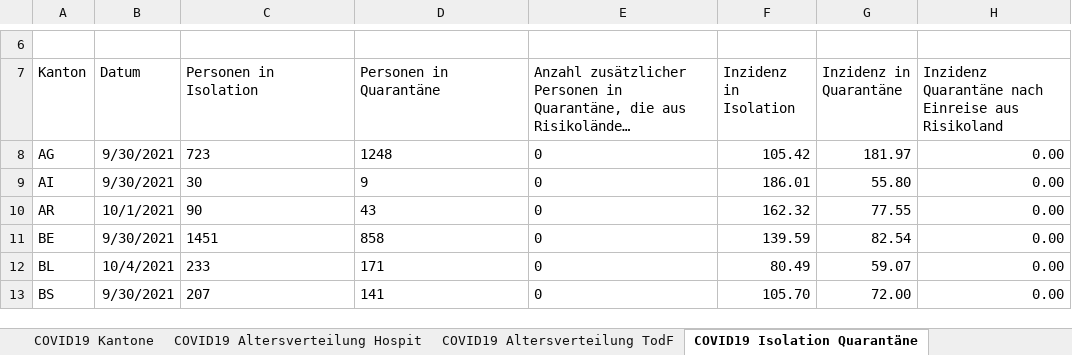
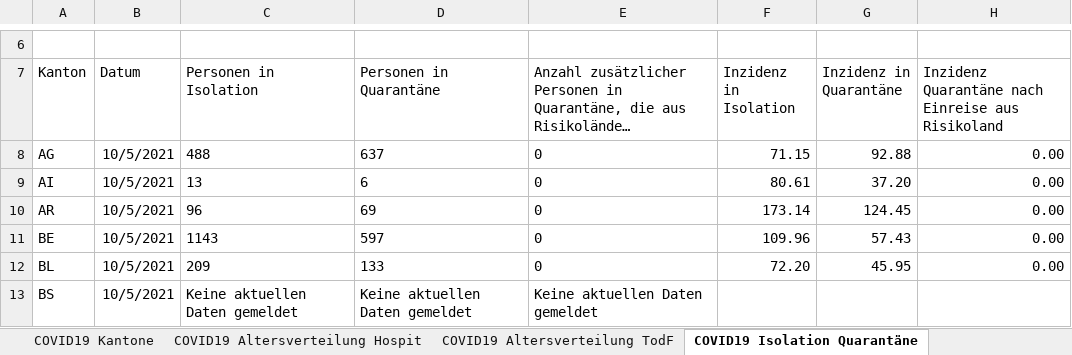
Before and after one commit to dankaufmann/f-curve, an Excel workbook: Data/Covid19Cases.xlsx, sheet COVID19 Isolation Quarantäne, drawn as a sheet; only a part is shown, gaps mark what is left out; long unchanged cells end in …; values as stored, in another font and other column widths than the file's, no borders; the diff covers the shown part only; the diff names each change by its address in the sheet, - before the commit and + after, or states it on an @@ line.

```diff
--- a/Data/Covid19Cases.xlsx (sheet COVID19 Isolation Quarantäne)
+++ b/Data/Covid19Cases.xlsx (sheet COVID19 Isolation Quarantäne)
-B8:B9 (Datum): 9/30/2021
+B8:B9 (Datum): 10/5/2021
-C8 (Personen in Isolation): 723
+C8 (Personen in Isolation): 488
-D8 (Personen in Quarantäne): 1248
+D8 (Personen in Quarantäne): 637
-F8 (Inzidenz in Isolation): 105.42
+F8 (Inzidenz in Isolation): 71.15
-G8 (Inzidenz in Quarantäne): 181.97
+G8 (Inzidenz in Quarantäne): 92.88
-C9 (Personen in Isolation): 30
+C9 (Personen in Isolation): 13
-D9 (Personen in Quarantäne): 9
+D9 (Personen in Quarantäne): 6
-F9 (Inzidenz in Isolation): 186.01
+F9 (Inzidenz in Isolation): 80.61
-G9 (Inzidenz in Quarantäne): 55.80
+G9 (Inzidenz in Quarantäne): 37.20
-B10 (Datum): 10/1/2021
+B10 (Datum): 10/5/2021
-C10 (Personen in Isolation): 90
+C10 (Personen in Isolation): 96
-D10 (Personen in Quarantäne): 43
+D10 (Personen in Quarantäne): 69
-F10 (Inzidenz in Isolation): 162.32
+F10 (Inzidenz in Isolation): 173.14
-G10 (Inzidenz in Quarantäne): 77.55
+G10 (Inzidenz in Quarantäne): 124.45
-B11 (Datum): 9/30/2021
+B11 (Datum): 10/5/2021
-C11 (Personen in Isolation): 1451
+C11 (Personen in Isolation): 1143
-D11 (Personen in Quarantäne): 858
+D11 (Personen in Quarantäne): 597
-F11 (Inzidenz in Isolation): 139.59
+F11 (Inzidenz in Isolation): 109.96
-G11 (Inzidenz in Quarantäne): 82.54
+G11 (Inzidenz in Quarantäne): 57.43
-B12 (Datum): 10/4/2021
+B12 (Datum): 10/5/2021
-C12 (Personen in Isolation): 233
+C12 (Personen in Isolation): 209
-D12 (Personen in Quarantäne): 171
+D12 (Personen in Quarantäne): 133
-F12 (Inzidenz in Isolation): 80.49
+F12 (Inzidenz in Isolation): 72.20
-G12 (Inzidenz in Quarantäne): 59.07
+G12 (Inzidenz in Quarantäne): 45.95
-B13 (Datum): 9/30/2021
+B13 (Datum): 10/5/2021
-C13 (Personen in Isolation): 207
+C13 (Personen in Isolation): Keine aktuellen Daten gemeldet
-D13 (Personen in Quarantäne): 141
+D13 (Personen in Quarantäne): Keine aktuellen Daten gemeldet
-E13: 0
+E13: Keine aktuellen Daten gemeldet
-F13 (Inzidenz in Isolation): 105.70
+F13 (Inzidenz in Isolation): (empty)
-G13 (Inzidenz in Quarantäne): 72.00
+G13 (Inzidenz in Quarantäne): (empty)
-H13: 0.00
+H13: (empty)
```
Also changed, not shown: 104 edited cells elsewhere in this sheet, sheet COVID19 Zahlen, sheet COVID19 Kantone, sheet COVID19 Altersverteilung, sheet COVID19 Altersverteilung Hospit, sheet COVID19 Altersverteilung TodF, Data/Covid19CasesJH.xlsx, 22 other files.
